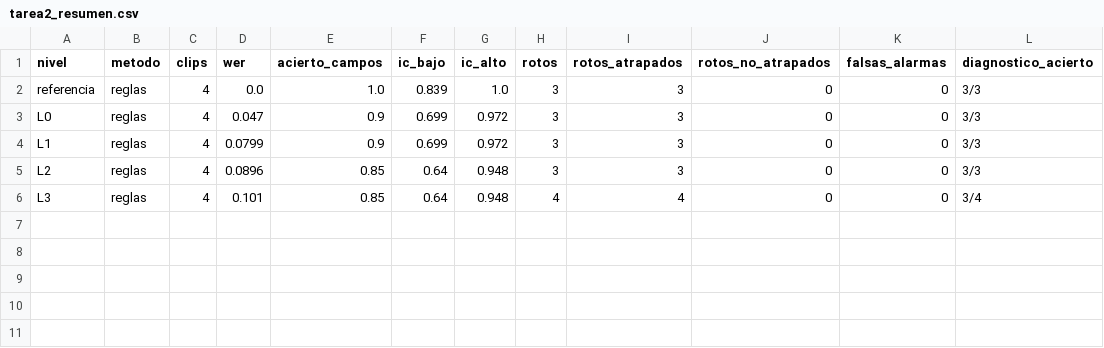
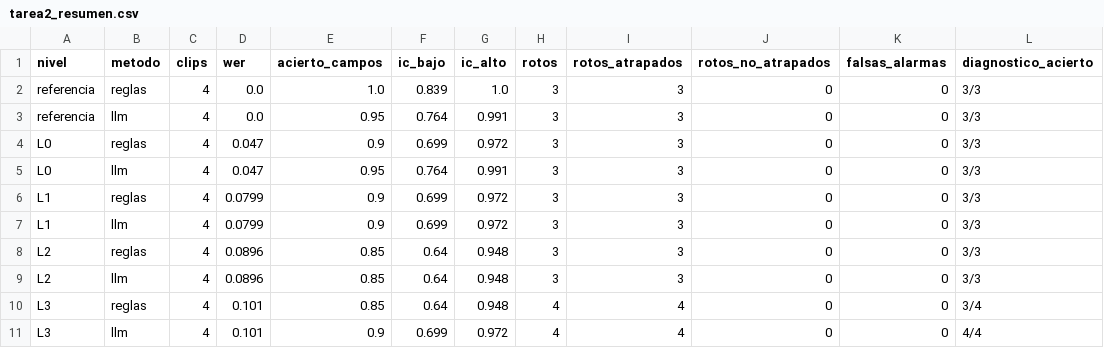
Before and after one commit to karelysscs/Practica_05, a CSV file: resultados/tarea2_resumen.csv, drawn as a sheet.

```diff
--- a/resultados/tarea2_resumen.csv
+++ b/resultados/tarea2_resumen.csv
@@ -2,5 +2,10 @@ nivel,metodo,clips,wer,acierto_campos,ic_bajo,ic_alto,rotos,rotos_atrapados,roto
 referencia,reglas,4,0.0,1.0,0.839,1.0,3,3,0,0,3/3
+referencia,llm,4,0.0,0.95,0.764,0.991,3,3,0,0,3/3
 L0,reglas,4,0.047,0.9,0.699,0.972,3,3,0,0,3/3
+L0,llm,4,0.047,0.95,0.764,0.991,3,3,0,0,3/3
 L1,reglas,4,0.0799,0.9,0.699,0.972,3,3,0,0,3/3
+L1,llm,4,0.0799,0.9,0.699,0.972,3,3,0,0,3/3
 L2,reglas,4,0.0896,0.85,0.64,0.948,3,3,0,0,3/3
+L2,llm,4,0.0896,0.85,0.64,0.948,3,3,0,0,3/3
 L3,reglas,4,0.101,0.85,0.64,0.948,4,4,0,0,3/4
+L3,llm,4,0.101,0.9,0.699,0.972,4,4,0,0,4/4
```
Also changed, not shown: resultados/tarea1_registro.csv, resultados/tarea1_registro_resumen.csv, 39 other files.
